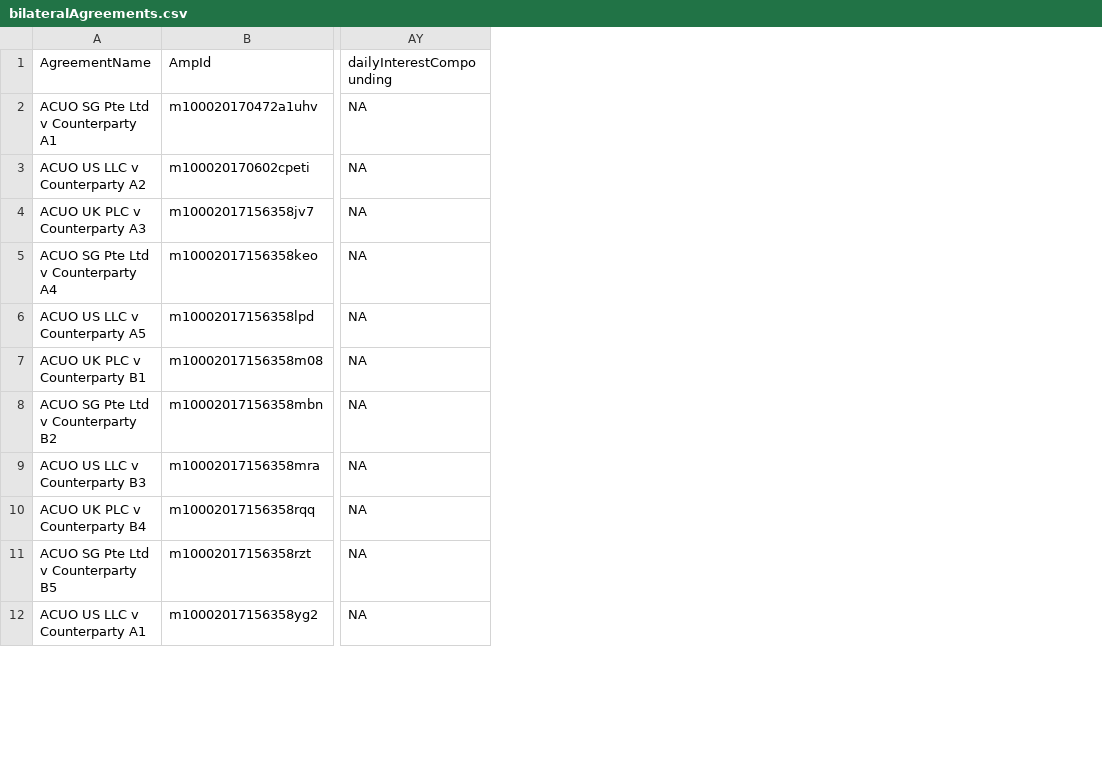
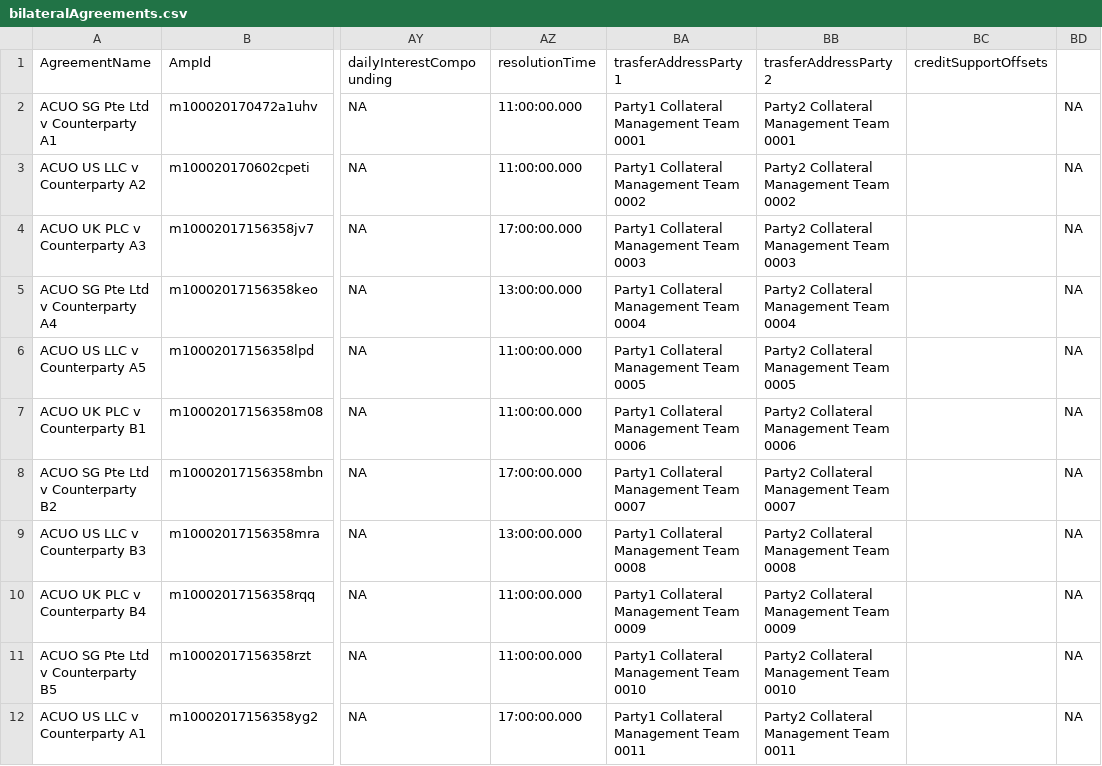
Before and after one commit to AcuoFS/acuo-data, a CSV file: graph-data/csv/bilateralAgreements.csv, drawn as a sheet; only a part is shown, gaps mark what is left out; the diff names each change by its address in the sheet, - before the commit and + after, or states it on an @@ line.

Commit message:
OW-745,add transfer addresses for party1 and party2, add credit support offsets property

```diff
--- a/graph-data/csv/bilateralAgreements.csv
+++ b/graph-data/csv/bilateralAgreements.csv
+column AZ (resolutionTime), rows 2-12: 11:00:00.000 | 11:00:00.000 | 17:00:00.000 | 13:00:00.000 | 11:00:00.000 | 11:00:00.000 | 17:00:00.000 | 13:00:00.000 | 11:00:00.000 | 11:00:00.000 | 17:00:00.000
+column BA (trasferAddressParty1), rows 2-12: Party1 Collateral Management Team 0001 | Party1 Collateral Management Team 0002 | Party1 Collateral Management Team 0003 | Party1 Collateral Management Team 0004 | Party1 Collateral Management Team 0005 | Party1 Collateral Management Team 0006 | Party1 Collateral Management Team 0007 | Party1 Collateral Management Team 0008 | Party1 Collateral Management Team 0009 | Party1 Collateral Management Team 0010 | Party1 Collateral Management Team 0011
+column BB (trasferAddressParty2), rows 2-12: Party2 Collateral Management Team 0001 | Party2 Collateral Management Team 0002 | Party2 Collateral Management Team 0003 | Party2 Collateral Management Team 0004 | Party2 Collateral Management Team 0005 | Party2 Collateral Management Team 0006 | Party2 Collateral Management Team 0007 | Party2 Collateral Management Team 0008 | Party2 Collateral Management Team 0009 | Party2 Collateral Management Team 0010 | Party2 Collateral Management Team 0011
+column BC (creditSupportOffsets), empty
+column BD, rows 2-12: all NA
```
Also changed, not shown: 1 other file.
